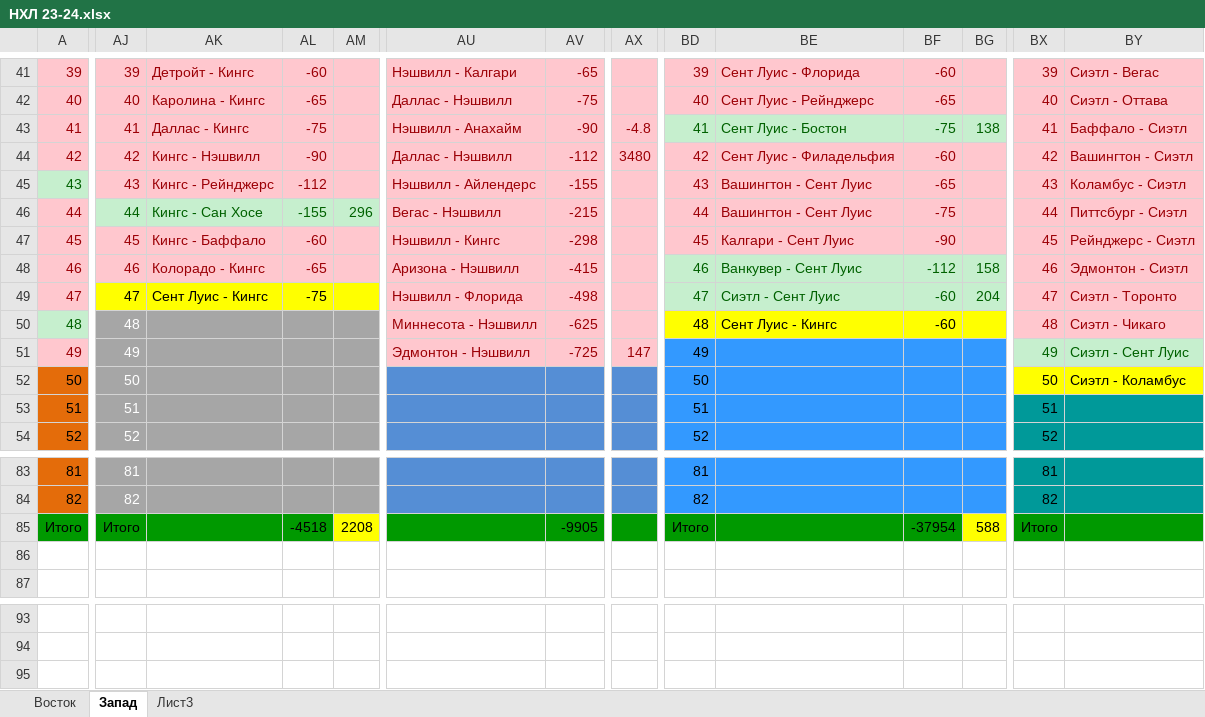
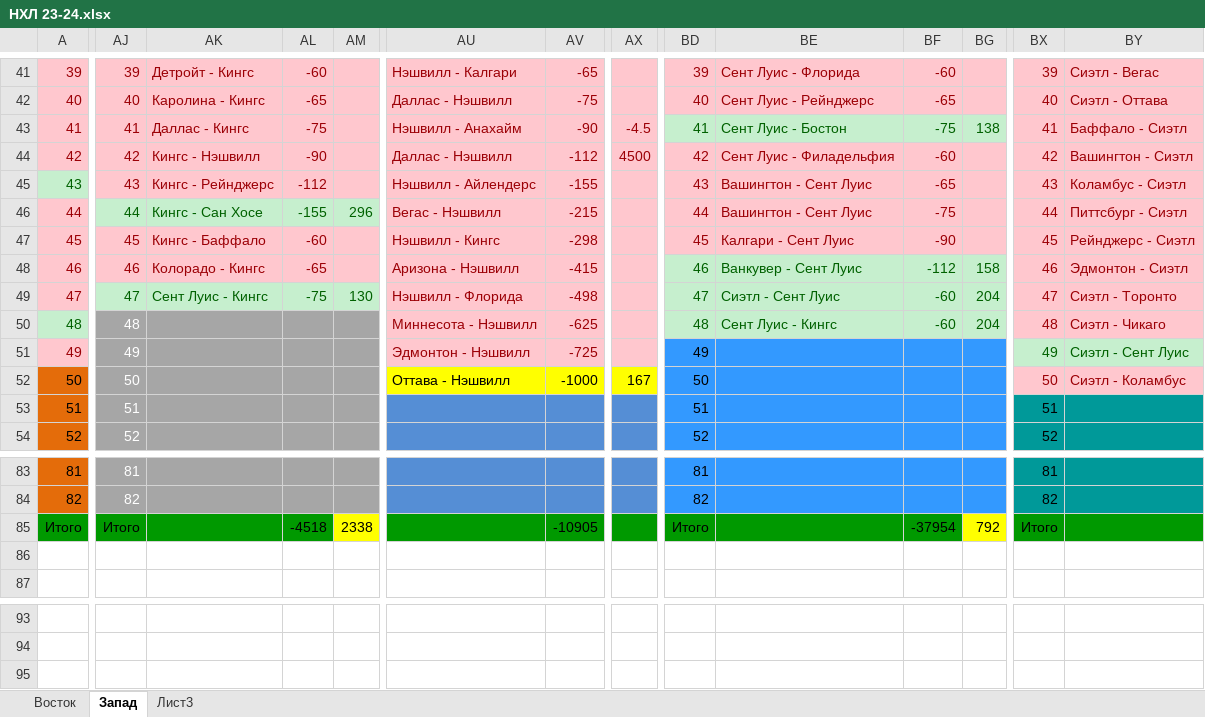
Before and after one commit to EugenySobyanin/Repository_1, an Excel workbook: Ставки/НХЛ 23-24.xlsx, sheet Запад, drawn as a sheet; only a part is shown, gaps mark what is left out; values as stored, in another font and other column widths than the file's, no borders; the diff covers the shown part only; the diff names each change by its address in the sheet, - before the commit and + after, or states it on an @@ line.

Commit message:
Ставки НХЛ

```diff
--- a/Ставки/НХЛ 23-24.xlsx (sheet Запад)
+++ b/Ставки/НХЛ 23-24.xlsx (sheet Запад)
-AX43: -4.8
+AX43: -4.5
-AX44: 3480
+AX44: 4500
-AJ49:AM49 fill: #FFFF00
+AJ49:AM49 fill: #C6EFCE
-AJ49:AL49 text colour: black
+AJ49:AL49 text colour: #006100
-AM49: (empty)
+AM49: 130
-BD50:BG50 fill: #FFFF00
+BD50:BG50 fill: #C6EFCE
-BD50:BF50 text colour: black
+BD50:BF50 text colour: #006100
-BG50: (empty)
+BG50: 204
-AX51: 147
+AX51: (empty)
-AU52:AX52 fill: #558ED5
+AU52:AX52 fill: #FFFF00
-AU52: (empty)
+AU52: Оттава - Нэшвилл
-AV52: (empty)
+AV52: -1000
-AX52: (empty)
+AX52: 167
@@ BX52:BY52 fill: #FFFF00 → #FFC7CE, text colour: black → #9C0006 @@
-AM85: 2208
+AM85: 2338
-AV85: -9905
+AV85: -10905
-BG85: 588
+BG85: 792
```
Also changed, not shown: 1 edited cell and cell formats elsewhere in this sheet, sheet Восток.
